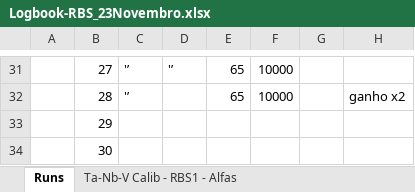
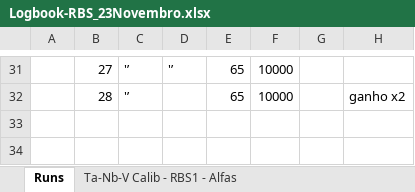
Before and after one commit to RiPires/208Pb, an Excel workbook: RBS_23Novembro/Logbook-RBS_23Novembro.xlsx, sheet Runs, drawn as a sheet; only a part is shown, gaps mark what is left out; values as stored, in another font and other column widths than the file's, no borders; the diff names each change by its address in the sheet, - before the commit and + after, or states it on an @@ line.

```diff
--- a/RBS_23Novembro/Logbook-RBS_23Novembro.xlsx (sheet Runs)
+++ b/RBS_23Novembro/Logbook-RBS_23Novembro.xlsx (sheet Runs)
-row 33:  | 29
-row 34:  | 30
```
Also changed, not shown: sheet Ta-Nb-V Calib - RBS1 - Alfas, other sheet tabs, formulas that keep their value, charts or pictures, 14 other files.
